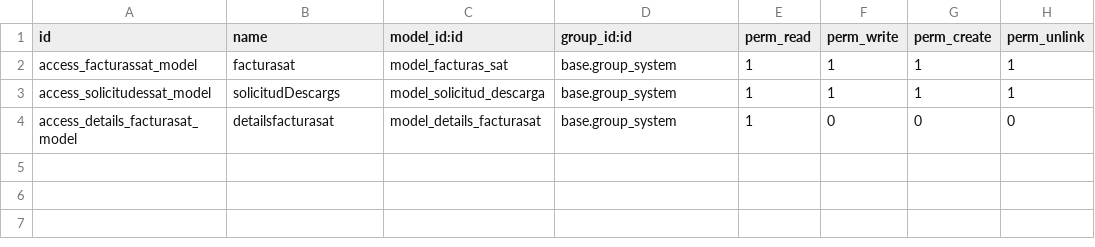
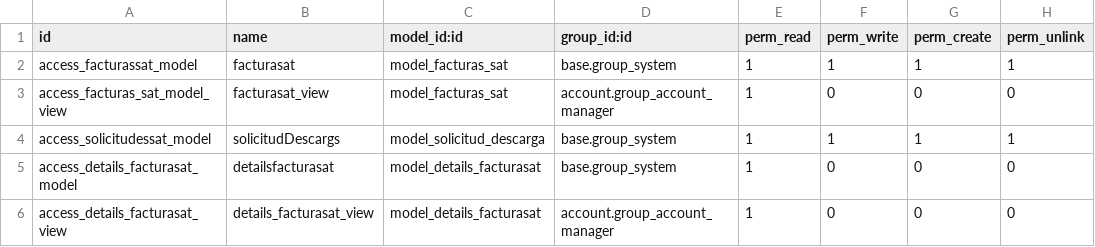
Before and after one commit to DGL-Latam/Mexico, a CSV file: l10n_mx_descarga_cfdi/security/ir.model.access.csv, drawn as a sheet; the diff names each change by its address in the sheet, - before the commit and + after, or states it on an @@ line.

Commit message:
[test] added groups and view for accountants

```diff
--- a/l10n_mx_descarga_cfdi/security/ir.model.access.csv
+++ b/l10n_mx_descarga_cfdi/security/ir.model.access.csv
+row 3: access_facturas_sat_model_view | facturasat_view | model_facturas_sat | account.group_account_manager | 1 | 0 | 0 | 0
+row 6: access_details_facturasat_view | details_facturasat_view | model_details_facturasat | account.group_account_manager | 1 | 0 | 0 | 0
```
Also changed, not shown: 4 other files.
